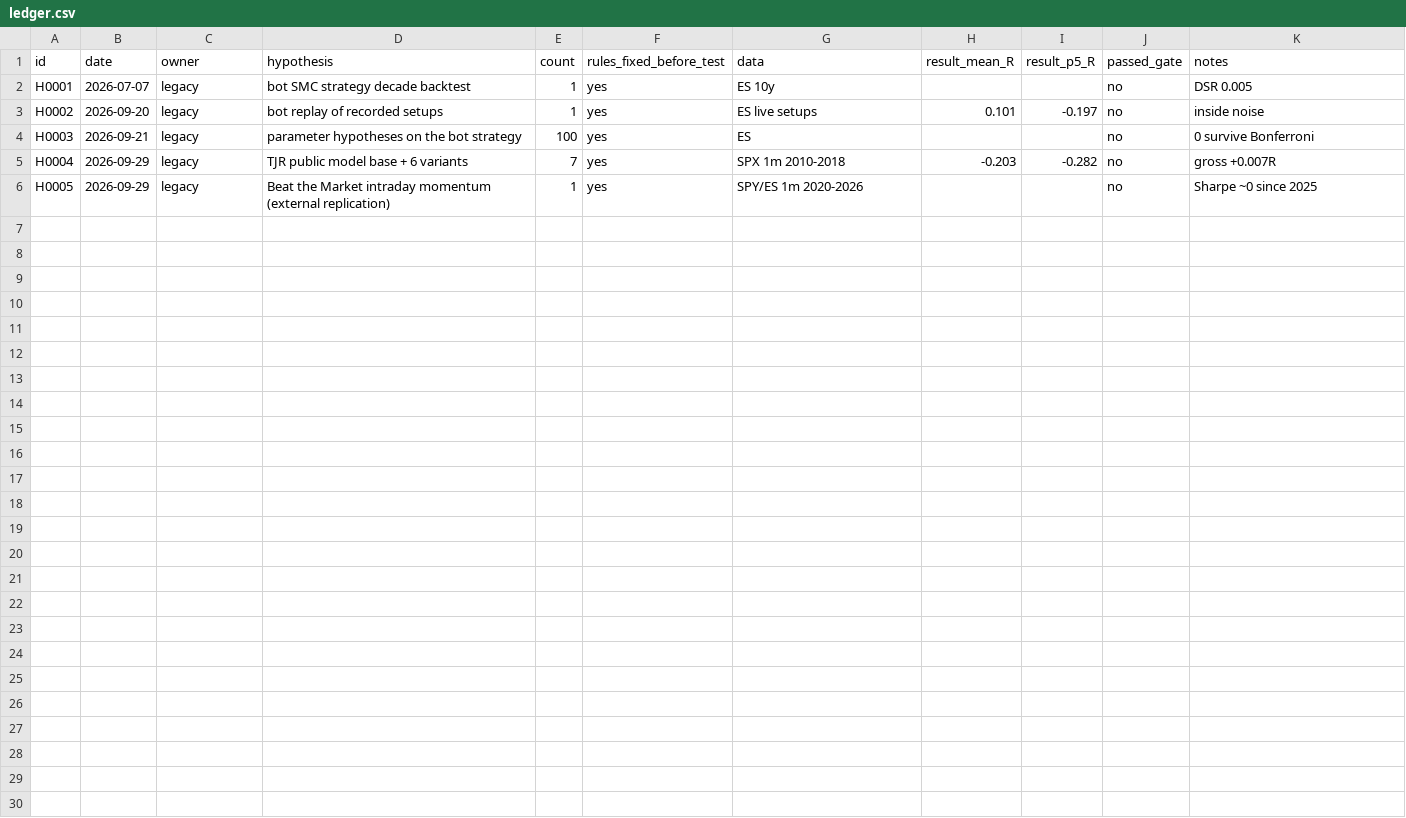
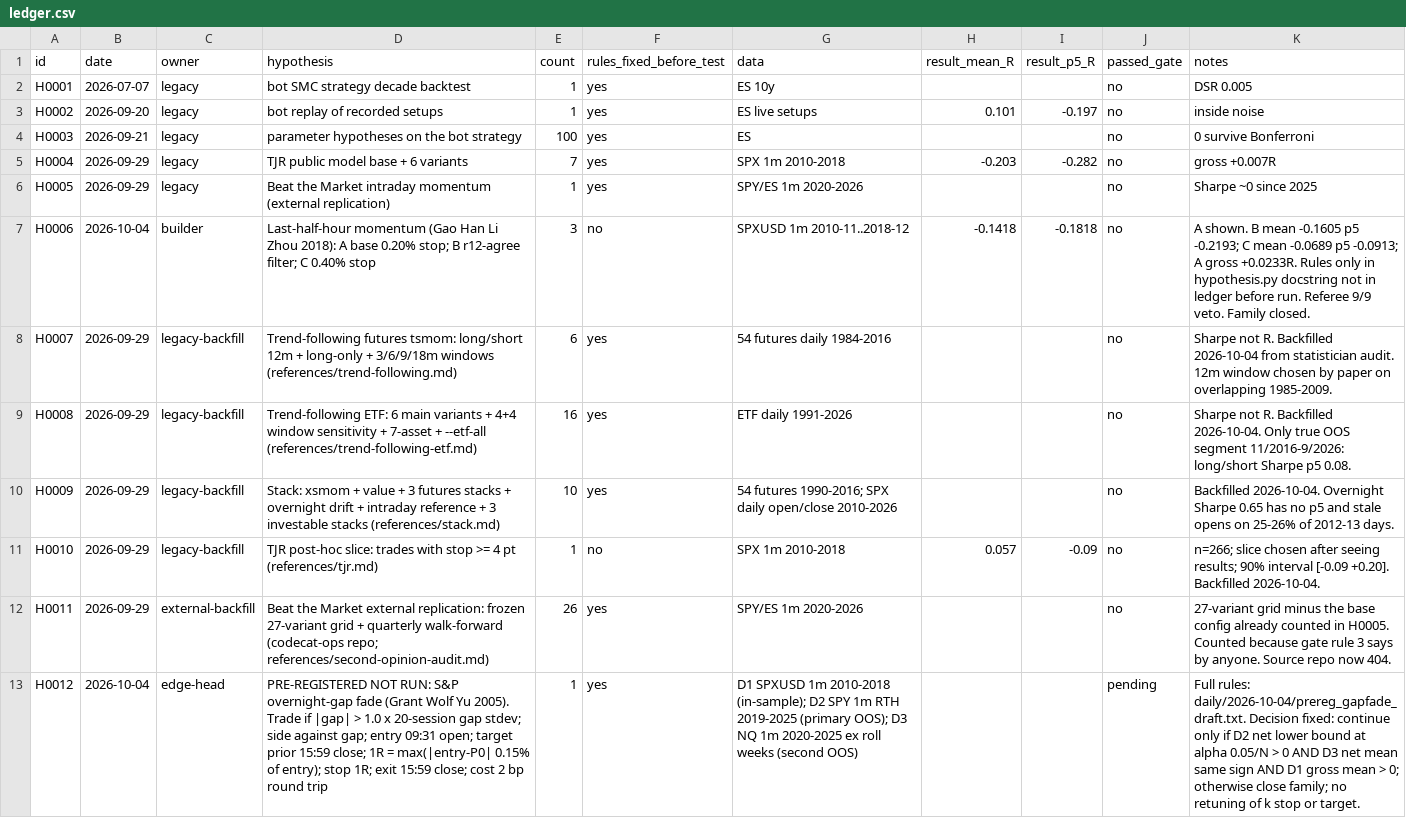
Before and after one commit to itamarmeirovichai-source/claude-skills, a CSV file: skills/prop-fleet/agents/ledger.csv, drawn as a sheet; the diff names each change by its address in the sheet, - before the commit and + after, or states it on an @@ line.

```diff
--- a/skills/prop-fleet/agents/ledger.csv
+++ b/skills/prop-fleet/agents/ledger.csv
+row 7: H0006 | 2026-10-04 | builder | Last-half-hour momentum (Gao Han Li Zhou 2018): A base 0.20% stop; B r12-agree filter; C 0.40% stop | 3 | no | SPXUSD 1m 2010-11..2018-12 | -0.1418 | -0.1818 | no | A shown. B mean -0.1605 p5 -0.2193; C mean -0.0689 p5 -0.0913; A gross +0.0233R. Rules only in hypothesis.py docstring not in ledger before run. Referee 9/9 veto. Family closed.
+row 8: H0007 | 2026-09-29 | legacy-backfill | Trend-following futures tsmom: long/short 12m + long-only + 3/6/9/18m windows (references/trend-following.md) | 6 | yes | 54 futures daily 1984-2016 |  |  | no | Sharpe not R. Backfilled 2026-10-04 from statistician audit. 12m window chosen by paper on overlapping 1985-2009.
+row 9: H0008 | 2026-09-29 | legacy-backfill | Trend-following ETF: 6 main variants + 4+4 window sensitivity + 7-asset + --etf-all (references/trend-following-etf.md) | 16 | yes | ETF daily 1991-2026 |  |  | no | Sharpe not R. Backfilled 2026-10-04. Only true OOS segment 11/2016-9/2026: long/short Sharpe p5 0.08.
+row 10: H0009 | 2026-09-29 | legacy-backfill | Stack: xsmom + value + 3 futures stacks + overnight drift + intraday reference + 3 investable stacks (references/stack.md) | 10 | yes | 54 futures 1990-2016; SPX daily open/close 2010-2026 |  |  | no | Backfilled 2026-10-04. Overnight Sharpe 0.65 has no p5 and stale opens on 25-26% of 2012-13 days.
+row 11: H0010 | 2026-09-29 | legacy-backfill | TJR post-hoc slice: trades with stop >= 4 pt (references/tjr.md) | 1 | no | SPX 1m 2010-2018 | 0.057 | -0.09 | no | n=266; slice chosen after seeing results; 90% interval [-0.09 +0.20]. Backfilled 2026-10-04.
+row 12: H0011 | 2026-09-29 | external-backfill | Beat the Market external replication: frozen 27-variant grid + quarterly walk-forward (codecat-ops repo; references/second-opinion-audit.md) | 26 | yes | SPY/ES 1m 2020-2026 |  |  | no | 27-variant grid minus the base config already counted in H0005. Counted because gate rule 3 says by anyone. Source repo now 404.
+row 13: H0012 | 2026-10-04 | edge-head | PRE-REGISTERED NOT RUN: S&P overnight-gap fade (Grant Wolf Yu 2005). Trade if |gap| > 1.0 x 20-session gap stdev; side against gap; entry 09:31 open; target prior 15:59 close; 1R = max(|entry-P0| 0.15% of entry); stop 1R; exit 15:59 close; cost 2 bp round trip | 1 | yes | D1 SPXUSD 1m 2010-2018 (in-sample); D2 SPY 1m RTH 2019-2025 (primary OOS); D3 NQ 1m 2020-2025 ex roll weeks (second OOS) |  |  | pending | Full rules: daily/2026-10-04/prereg_gapfade_draft.txt. Decision fixed: continue only if D2 net lower bound at alpha 0.05/N > 0 AND D3 net mean same sign AND D1 gross mean > 0; otherwise close family; no retuning of k stop or target.
```
Also changed, not shown: 5 other files.
